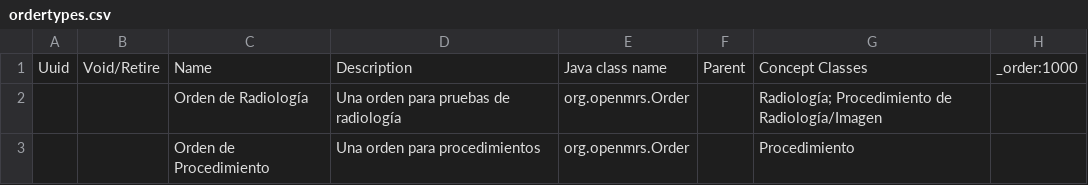
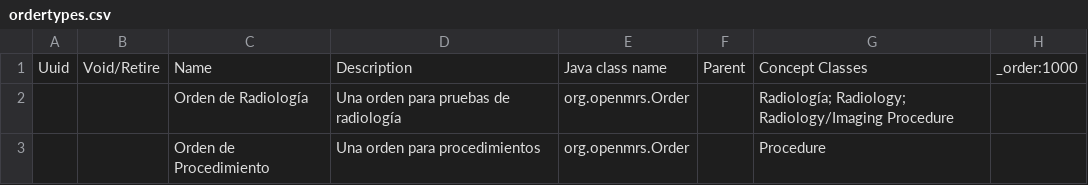
Before and after one commit to Bahmni/standard-config, a CSV file: masterdata/configuration/ordertypes/ordertypes.csv, drawn as a sheet.

Commit message:
Translation in conceptsets csv

```diff
--- a/masterdata/configuration/ordertypes/ordertypes.csv
+++ b/masterdata/configuration/ordertypes/ordertypes.csv
@@ -1,3 +1,3 @@
 Uuid,Void/Retire,Name,Description,Java class name,Parent,Concept Classes,_order:1000
-,,Orden de Radiología,Una orden para pruebas de radiología,org.openmrs.Order,,Radiología; Procedimiento de Radiología/Imagen,
-,,Orden de Procedimiento,Una orden para procedimientos,org.openmrs.Order,,Procedimiento,
+,,Orden de Radiología,Una orden para pruebas de radiología,org.openmrs.Order,,Radiología; Radiology; Radiology/Imaging Procedure,
+,,Orden de Procedimiento,Una orden para procedimientos,org.openmrs.Order,,Procedure,
```
Also changed, not shown: 5 other files.
